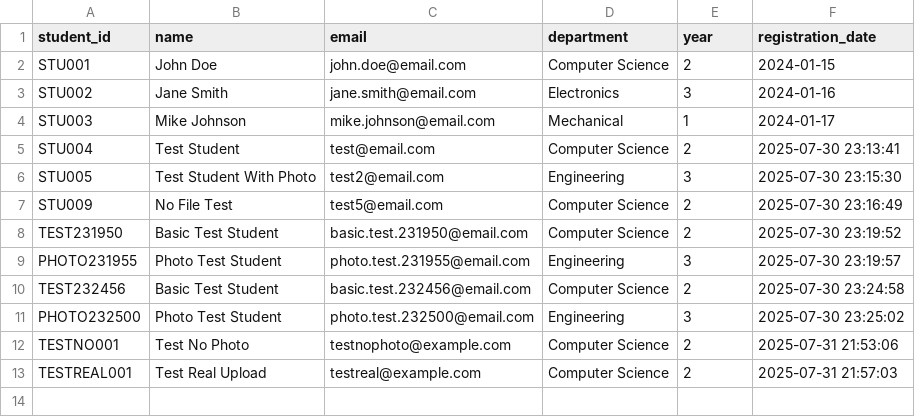
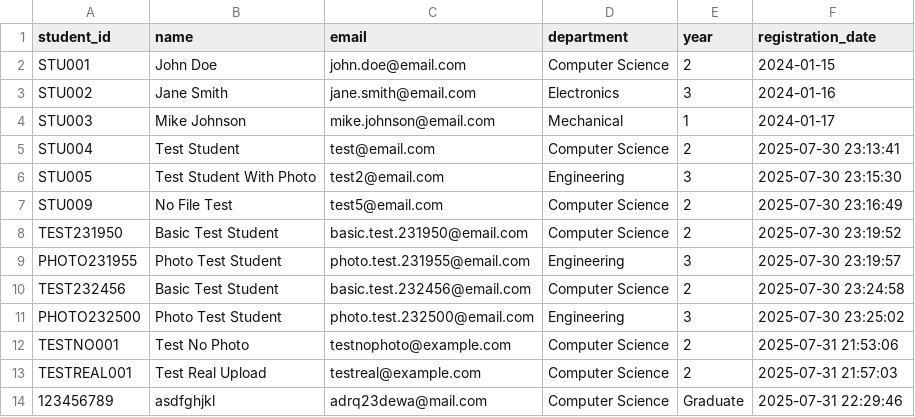
Before and after one commit to ArulventhanGM/Face-Recognition, a CSV file: data/students.csv, drawn as a sheet; the diff names each change by its address in the sheet, - before the commit and + after, or states it on an @@ line.

Commit message:
Implement photo processing and recognition features, enhance UI for student management, and add comprehensive testing for all fixes

```diff
--- a/data/students.csv
+++ b/data/students.csv
+row 14: 123456789 | asdfghjkl | adrq23dewa@mail.com | Computer Science | Graduate | 2025-07-31 22:29:46
```
Also changed, not shown: 8 other files.
